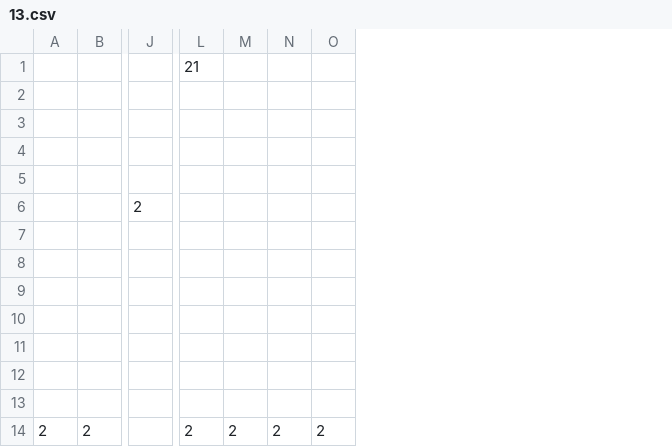
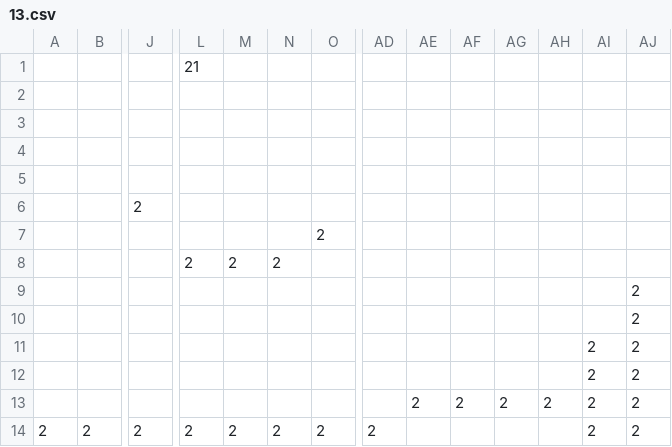
Before and after one commit to BaoIT88998/cs102, a CSV file: data/levels/13.csv, drawn as a sheet; only a part is shown, gaps mark what is left out; removed rows and columns are numbered as before the commit, all else as after; rows hold the shown columns only; the diff names each change by its address in the sheet, - before the commit and + after, or states it on an @@ line.

Commit message:
"csv"

```diff
--- a/data/levels/13.csv
+++ b/data/levels/13.csv
+column AD, row 14: 2
+column AE, row 13: 2
+column AF, row 13: 2
+column AG, row 13: 2
+column AH, row 13: 2
+column AI, rows 11-14: all 2
+column AJ, rows 9-14: all 2
-O7: (empty)
+O7: 2
-row 8: (empty)
+row 8:  |  |  | 2 | 2 | 2
-row 11: (empty)
+row 11:  |  |  |  |  |  |  |  |  |  |  |  | 2 | 2
-J14: (empty)
+J14: 2
```
